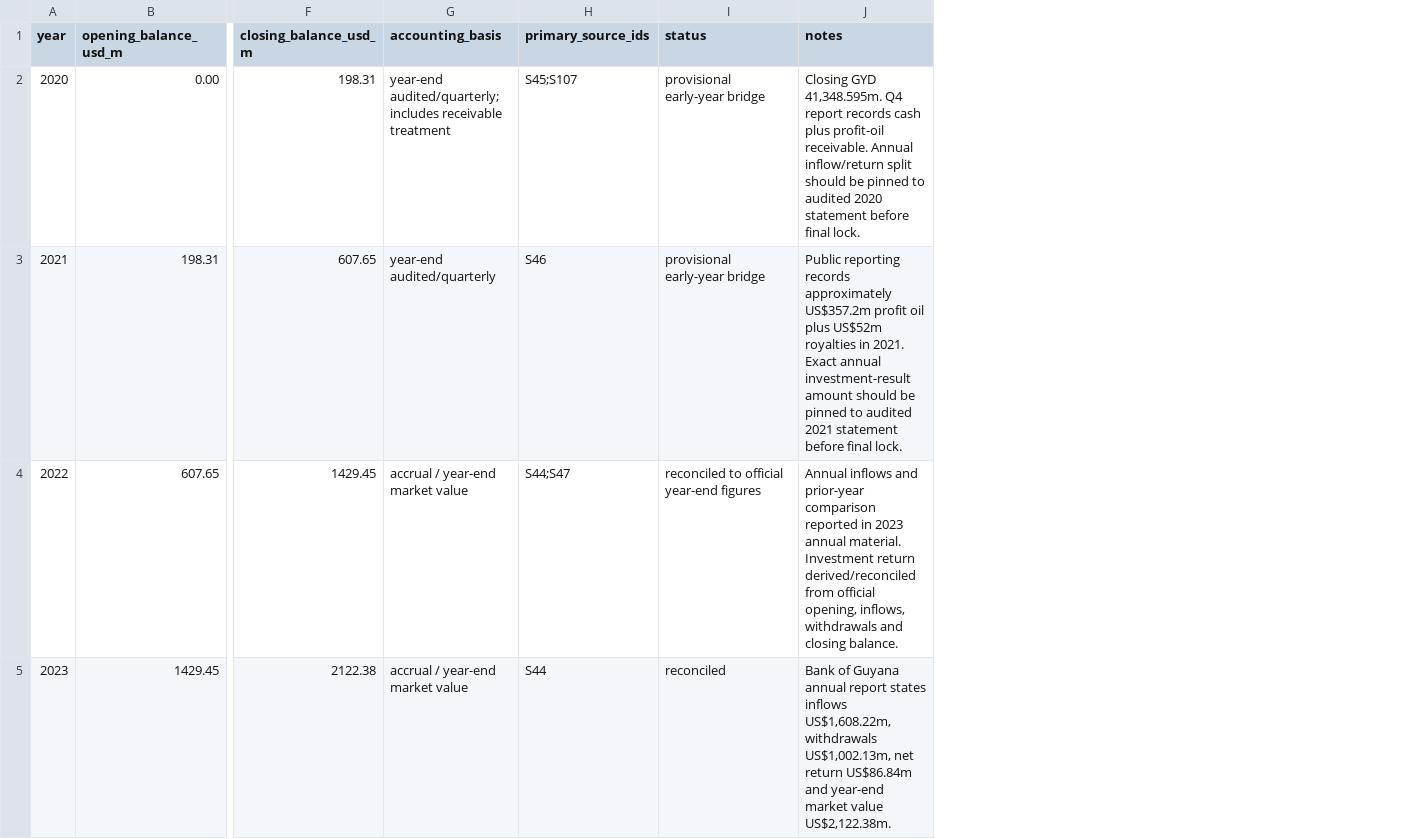
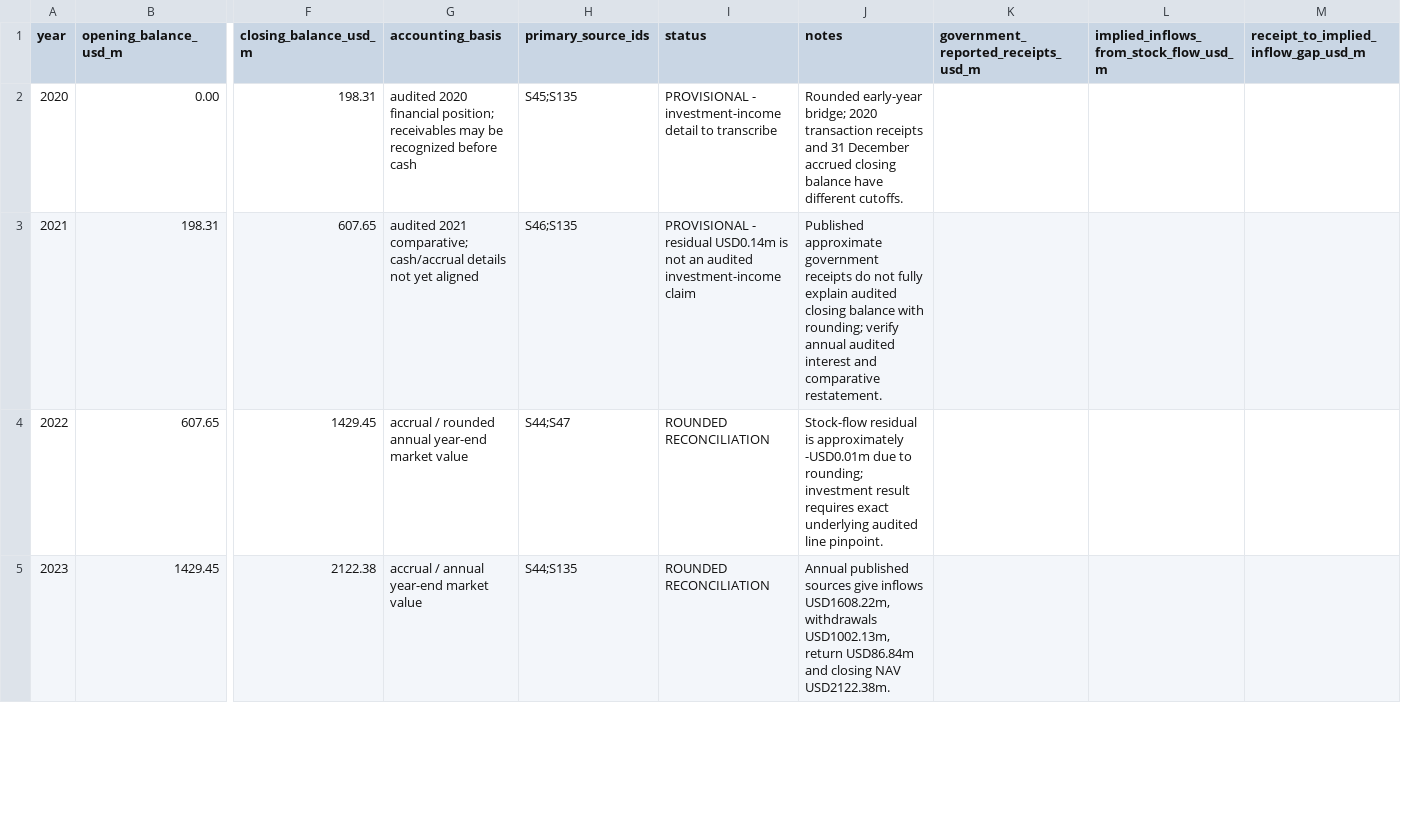
Before and after one commit to ragunauth123456-maker/ragunauthramsaroop-site, a CSV file: research-library/guyana-petroleum-blueprint-2026/NRF_ANNUAL_LEDGER.csv, drawn as a sheet; only a part is shown, gaps mark what is left out; the diff covers the shown part only; the diff names each change by its address in the sheet, - before the commit and + after, or states it on an @@ line.

Commit message:
audit: separate government H1 revenue from unverified NRF IFRS inflow bridge

```diff
--- a/research-library/guyana-petroleum-blueprint-2026/NRF_ANNUAL_LEDGER.csv
+++ b/research-library/guyana-petroleum-blueprint-2026/NRF_ANNUAL_LEDGER.csv
+column K, row 1: government_reported_receipts_usd_m
+column L, row 1: implied_inflows_from_stock_flow_usd_m
+column M, row 1: receipt_to_implied_inflow_gap_usd_m
-G2 (accounting_basis): year-end audited/quarterly; includes receivable treatment
+G2 (accounting_basis): audited 2020 financial position; receivables may be recognized before cash
-H2 (primary_source_ids): S45;S107
+H2 (primary_source_ids): S45;S135
-I2 (status): provisional early-year bridge
+I2 (status): PROVISIONAL - investment-income detail to transcribe
-J2 (notes): Closing GYD 41,348.595m. Q4 report records cash plus profit-oil receivable. Annual inflow/return split should be pinned to audited 2020 statement before final lock.
+J2 (notes): Rounded early-year bridge; 2020 transaction receipts and 31 December accrued closing balance have different cutoffs.
-G3 (accounting_basis): year-end audited/quarterly
+G3 (accounting_basis): audited 2021 comparative; cash/accrual details not yet aligned
-H3 (primary_source_ids): S46
+H3 (primary_source_ids): S46;S135
-I3 (status): provisional early-year bridge
+I3 (status): PROVISIONAL - residual USD0.14m is not an audited investment-income claim
-J3 (notes): Public reporting records approximately US$357.2m profit oil plus US$52m royalties in 2021. Exact annual investment-result amount should be pinned to audited 2021 statement before final lock.
+J3 (notes): Published approximate government receipts do not fully explain audited closing balance with rounding; verify annual audited interest and comparative restatement.
-G4 (accounting_basis): accrual / year-end market value
+G4 (accounting_basis): accrual / rounded annual year-end market value
-I4 (status): reconciled to official year-end figures
+I4 (status): ROUNDED RECONCILIATION
-J4 (notes): Annual inflows and prior-year comparison reported in 2023 annual material. Investment return derived/reconciled from official opening, inflows, withdrawals and closing balance.
+J4 (notes): Stock-flow residual is approximately -USD0.01m due to rounding; investment result requires exact underlying audited line pinpoint.
-G5 (accounting_basis): accrual / year-end market value
+G5 (accounting_basis): accrual / annual year-end market value
-H5 (primary_source_ids): S44
+H5 (primary_source_ids): S44;S135
-I5 (status): reconciled
+I5 (status): ROUNDED RECONCILIATION
-J5 (notes): Bank of Guyana annual report states inflows US$1,608.22m, withdrawals US$1,002.13m, net return US$86.84m and year-end market value US$2,122.38m.
+J5 (notes): Annual published sources give inflows USD1608.22m, withdrawals USD1002.13m, return USD86.84m and closing NAV USD2122.38m.
```
Also changed, not shown: 12 edited cells elsewhere in this file.
